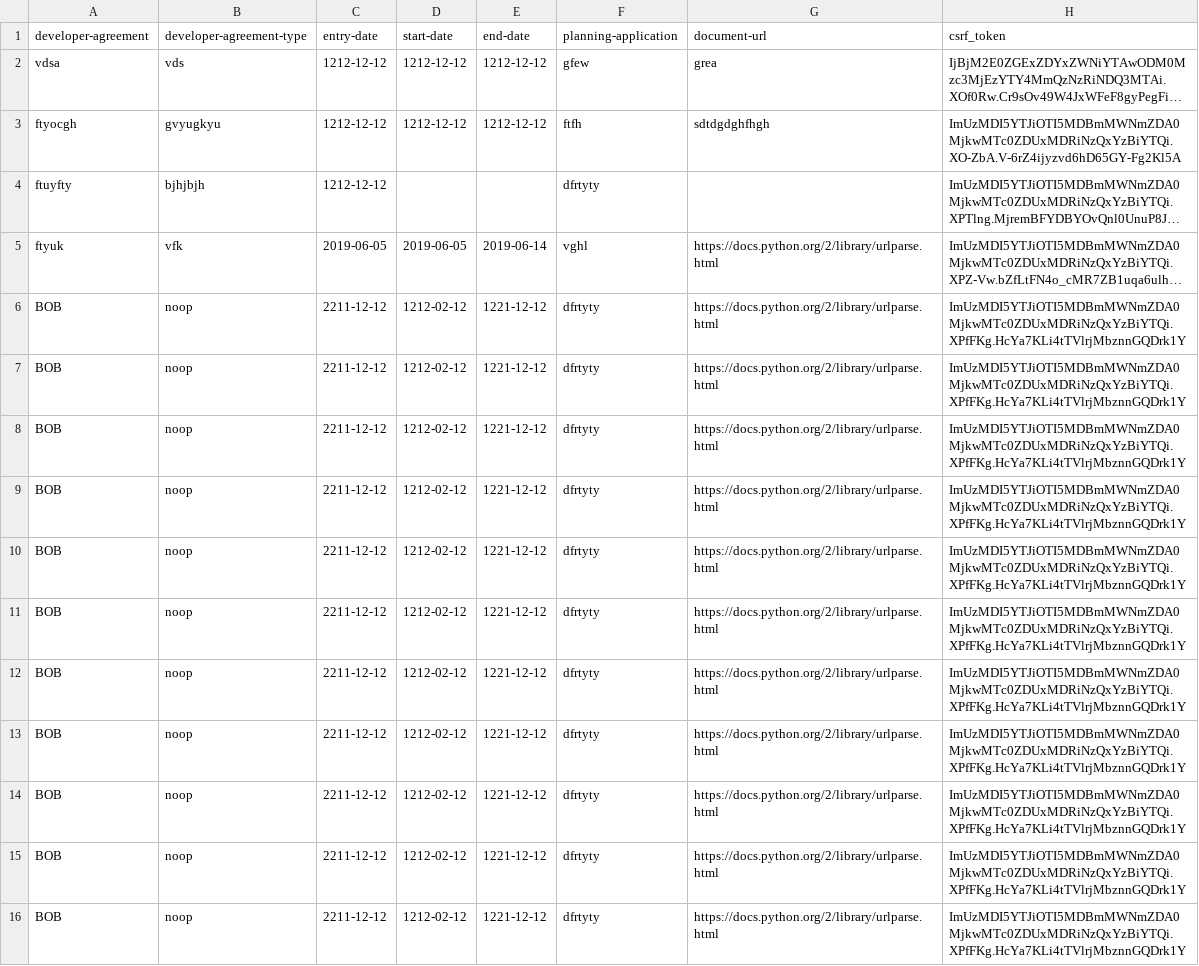
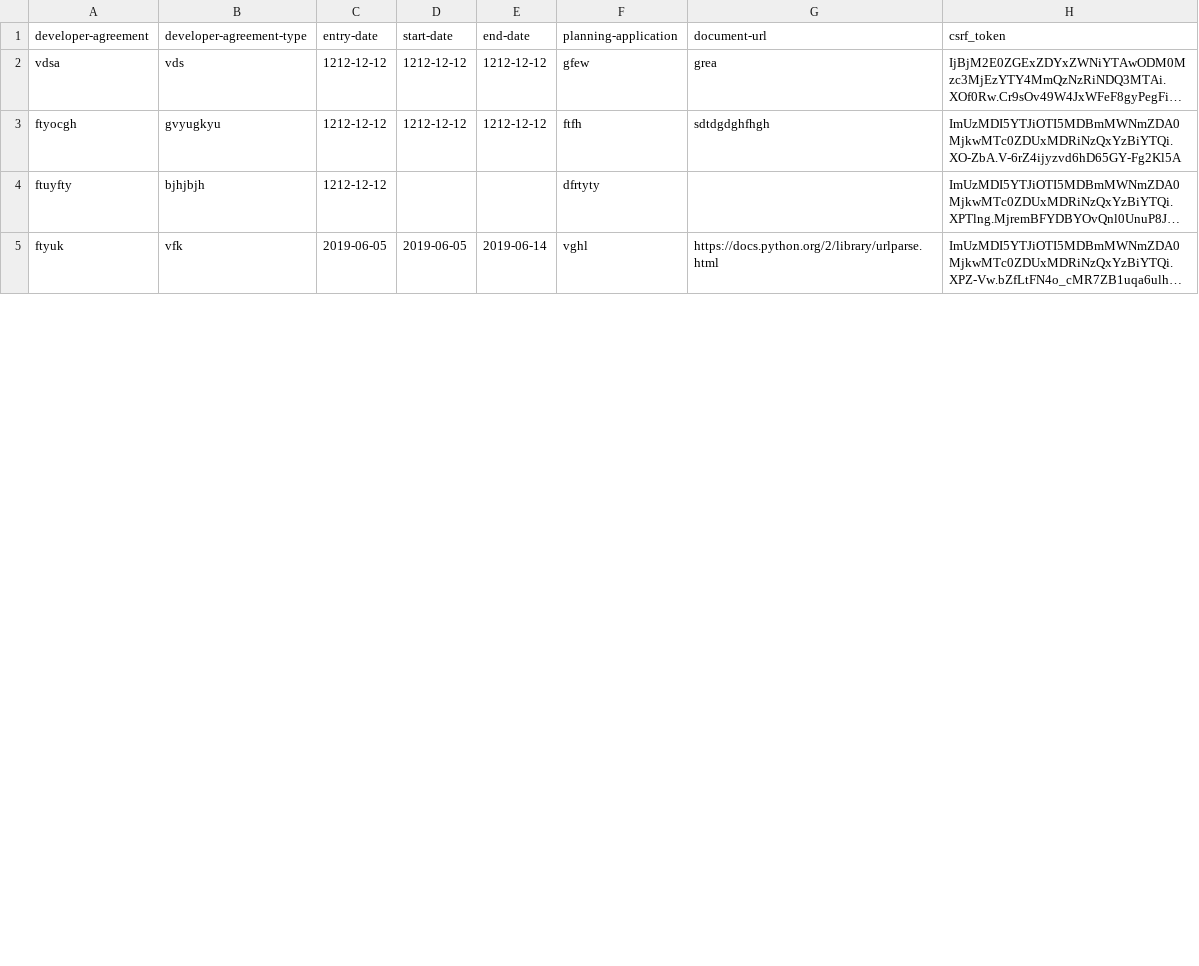
Before and after one commit to Christine-horrocks/flask-prototype, a CSV file: developer-agreement.csv, drawn as a sheet; only a part is shown; long unchanged cells end in …; removed rows and columns are numbered as before the commit, all else as after; the diff covers the shown part only; the diff names each change by its address in the sheet, - before the commit and + after, or states it on an @@ line.

```diff
--- a/developer-agreement.csv
+++ b/developer-agreement.csv
-row 6: BOB | noop | 2211-12-12 | 1212-02-12 | 1221-12-12 | dfrtyty | https://docs.python.org/2/library/urlparse.html | ImUzMDI5YTJiOTI5MDBmMWNmZDA0MjkwMTc0ZDUxMDRiNzQxYzBiYTQi.XPfFKg.HcYa7KLi4tTVlrjMbznnGQDrk1Y
-row 7: BOB | noop | 2211-12-12 | 1212-02-12 | 1221-12-12 | dfrtyty | https://docs.python.org/2/library/urlparse.html | ImUzMDI5YTJiOTI5MDBmMWNmZDA0MjkwMTc0ZDUxMDRiNzQxYzBiYTQi.XPfFKg.HcYa7KLi4tTVlrjMbznnGQDrk1Y
-row 8: BOB | noop | 2211-12-12 | 1212-02-12 | 1221-12-12 | dfrtyty | https://docs.python.org/2/library/urlparse.html | ImUzMDI5YTJiOTI5MDBmMWNmZDA0MjkwMTc0ZDUxMDRiNzQxYzBiYTQi.XPfFKg.HcYa7KLi4tTVlrjMbznnGQDrk1Y
-row 9: BOB | noop | 2211-12-12 | 1212-02-12 | 1221-12-12 | dfrtyty | https://docs.python.org/2/library/urlparse.html | ImUzMDI5YTJiOTI5MDBmMWNmZDA0MjkwMTc0ZDUxMDRiNzQxYzBiYTQi.XPfFKg.HcYa7KLi4tTVlrjMbznnGQDrk1Y
-row 10: BOB | noop | 2211-12-12 | 1212-02-12 | 1221-12-12 | dfrtyty | https://docs.python.org/2/library/urlparse.html | ImUzMDI5YTJiOTI5MDBmMWNmZDA0MjkwMTc0ZDUxMDRiNzQxYzBiYTQi.XPfFKg.HcYa7KLi4tTVlrjMbznnGQDrk1Y
-row 11: BOB | noop | 2211-12-12 | 1212-02-12 | 1221-12-12 | dfrtyty | https://docs.python.org/2/library/urlparse.html | ImUzMDI5YTJiOTI5MDBmMWNmZDA0MjkwMTc0ZDUxMDRiNzQxYzBiYTQi.XPfFKg.HcYa7KLi4tTVlrjMbznnGQDrk1Y
-row 12: BOB | noop | 2211-12-12 | 1212-02-12 | 1221-12-12 | dfrtyty | https://docs.python.org/2/library/urlparse.html | ImUzMDI5YTJiOTI5MDBmMWNmZDA0MjkwMTc0ZDUxMDRiNzQxYzBiYTQi.XPfFKg.HcYa7KLi4tTVlrjMbznnGQDrk1Y
-row 13: BOB | noop | 2211-12-12 | 1212-02-12 | 1221-12-12 | dfrtyty | https://docs.python.org/2/library/urlparse.html | ImUzMDI5YTJiOTI5MDBmMWNmZDA0MjkwMTc0ZDUxMDRiNzQxYzBiYTQi.XPfFKg.HcYa7KLi4tTVlrjMbznnGQDrk1Y
-row 14: BOB | noop | 2211-12-12 | 1212-02-12 | 1221-12-12 | dfrtyty | https://docs.python.org/2/library/urlparse.html | ImUzMDI5YTJiOTI5MDBmMWNmZDA0MjkwMTc0ZDUxMDRiNzQxYzBiYTQi.XPfFKg.HcYa7KLi4tTVlrjMbznnGQDrk1Y
-row 15: BOB | noop | 2211-12-12 | 1212-02-12 | 1221-12-12 | dfrtyty | https://docs.python.org/2/library/urlparse.html | ImUzMDI5YTJiOTI5MDBmMWNmZDA0MjkwMTc0ZDUxMDRiNzQxYzBiYTQi.XPfFKg.HcYa7KLi4tTVlrjMbznnGQDrk1Y
-row 16: BOB | noop | 2211-12-12 | 1212-02-12 | 1221-12-12 | dfrtyty | https://docs.python.org/2/library/urlparse.html | ImUzMDI5YTJiOTI5MDBmMWNmZDA0MjkwMTc0ZDUxMDRiNzQxYzBiYTQi.XPfFKg.HcYa7KLi4tTVlrjMbznnGQDrk1Y
```
Also changed, not shown: 2 added rows and 9 removed rows elsewhere in this file, draft-developer-agreement.csv, 3 other files.
